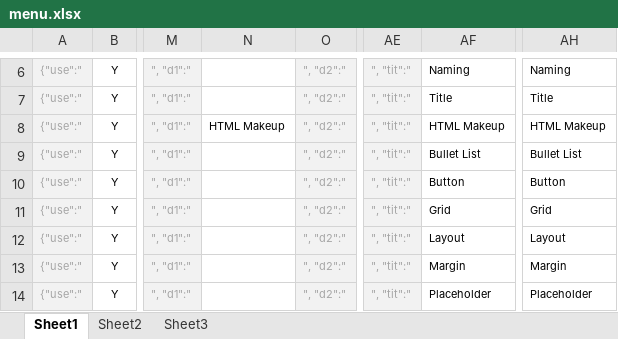
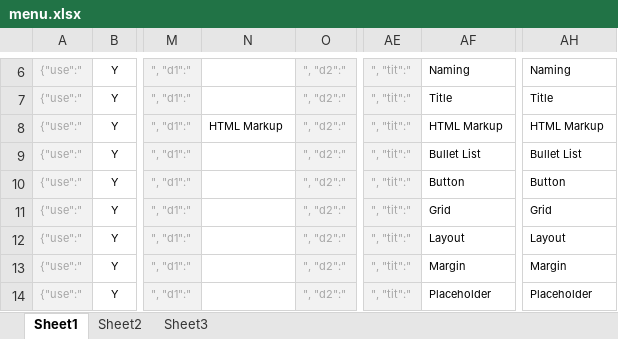
Before and after one commit to asever77/netiveUI, an Excel workbook: resources/data/menu.xlsx, sheet Sheet1, drawn as a sheet; only a part is shown, gaps mark what is left out; values as stored, in another font and other column widths than the file's, no borders; the diff names each change by its address in the sheet, - before the commit and + after, or states it on an @@ line.

```diff
--- a/resources/data/menu.xlsx (sheet Sheet1)
+++ b/resources/data/menu.xlsx (sheet Sheet1)
-N8: HTML Makeup
+N8: HTML Markup
-AF8: HTML Makeup
+AF8: HTML Markup
-AH8: HTML Makeup
+AH8: HTML Markup
```
Also changed, not shown: 1 other file.
